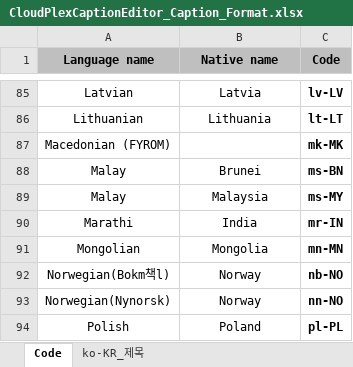
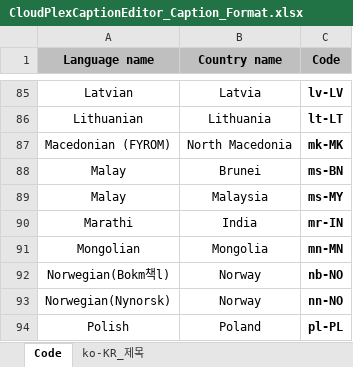
Before and after one commit to feeldydmz/Windows-universal-samples, an Excel workbook: Megazone.HyperSubtitleEditor.Presentation/Excel/CloudPlexCaptionEditor_Caption_Format.xlsx, sheet Code, drawn as a sheet; only a part is shown, gaps mark what is left out; values as stored, in another font and other column widths than the file's, no borders; the diff names each change by its address in the sheet, - before the commit and + after, or states it on an @@ line.

```diff
--- a/Megazone.HyperSubtitleEditor.Presentation/Excel/CloudPlexCaptionEditor_Caption_Format.xlsx (sheet Code)
+++ b/Megazone.HyperSubtitleEditor.Presentation/Excel/CloudPlexCaptionEditor_Caption_Format.xlsx (sheet Code)
-B1: Native name
+B1: Country name
-B87 (Country name): (empty)
+B87 (Country name): North Macedonia
```
Also changed, not shown: 7 other files.
